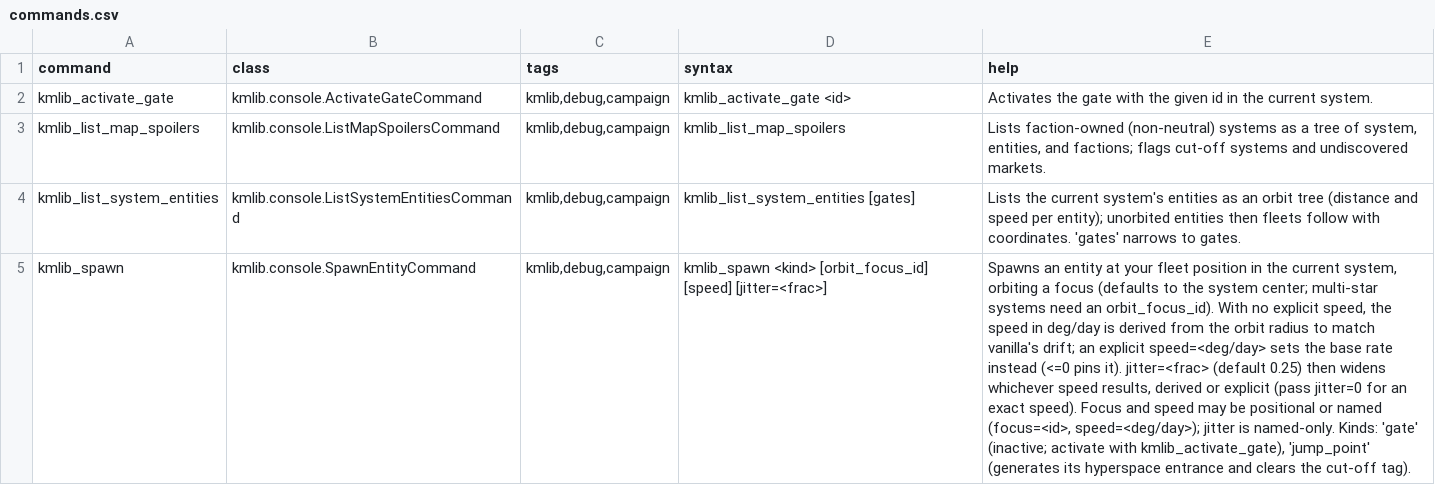
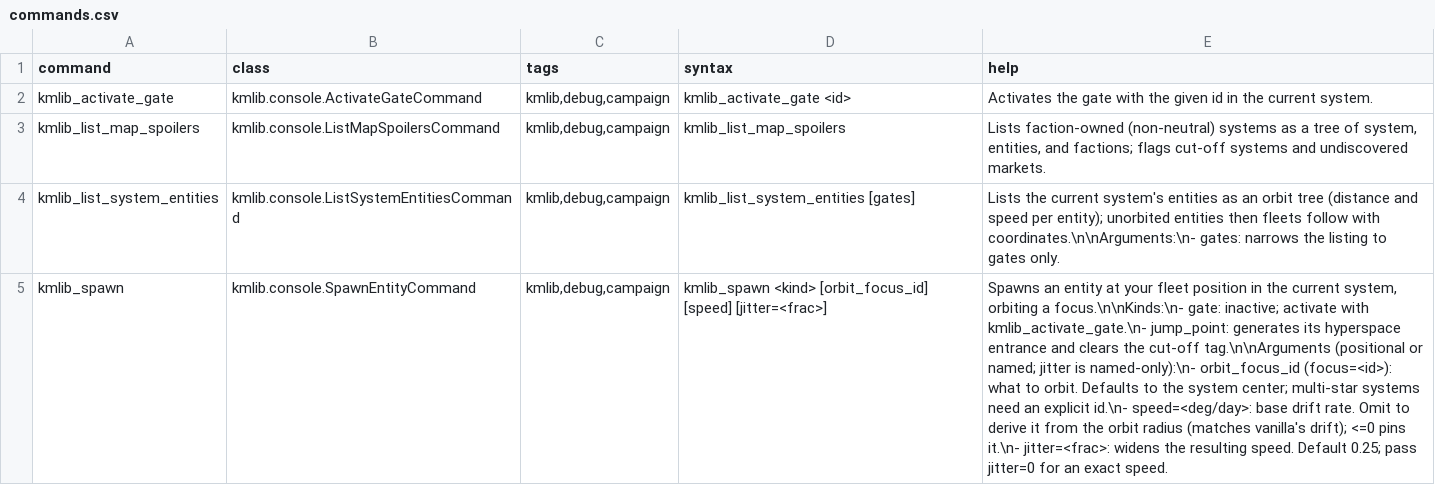
Before and after one commit to Klark-Morrigan/Starsector-Mod-KMLib, a CSV file: data/console/commands.csv, drawn as a sheet; the diff names each change by its address in the sheet, - before the commit and + after, or states it on an @@ line.

Commit message:
chore: add line breaks to console command help pages

```diff
--- a/data/console/commands.csv
+++ b/data/console/commands.csv
-E4 (help): …follow with coordinates. 'gates' narrows to gates.
+E4 (help): …follow with coordinates.\n\nArguments:\n- gates: narrows the listing to gates only.
-E5 (help): …orbiting a focus (defaults to the system center; multi-star systems need an orbit_focus_id). With no explicit speed, the speed in deg/day is derived from the orbit radius to match vanilla's drift; an explicit speed=<deg/day> sets the base rate instead (<=0 pins it). jitter=<frac> (default 0.25) then widens whichever speed results, derived or explicit (pass jitter=0 for an exact speed). Focus and speed may be positional or named (focus=<id>, speed=<deg/day>); jitter is named-only. Kinds: 'gate' (inactive; activate with kmlib_activate_gate), 'jump_point' (generates its hyperspace entrance and clears the cut-off tag).
+E5 (help): …orbiting a focus.\n\nKinds:\n- gate: inactive; activate with kmlib_activate_gate.\n- jump_point: generates its hyperspace entrance and clears the cut-off tag.\n\nArguments (positional or named; jitter is named-only):\n- orbit_focus_id (focus=<id>): what to orbit. Defaults to the system center; multi-star systems need an explicit id.\n- speed=<deg/day>: base drift rate. Omit to derive it from the orbit radius (matches vanilla's drift); <=0 pins it.\n- jitter=<frac>: widens the resulting speed. Default 0.25; pass jitter=0 for an exact speed.
```
